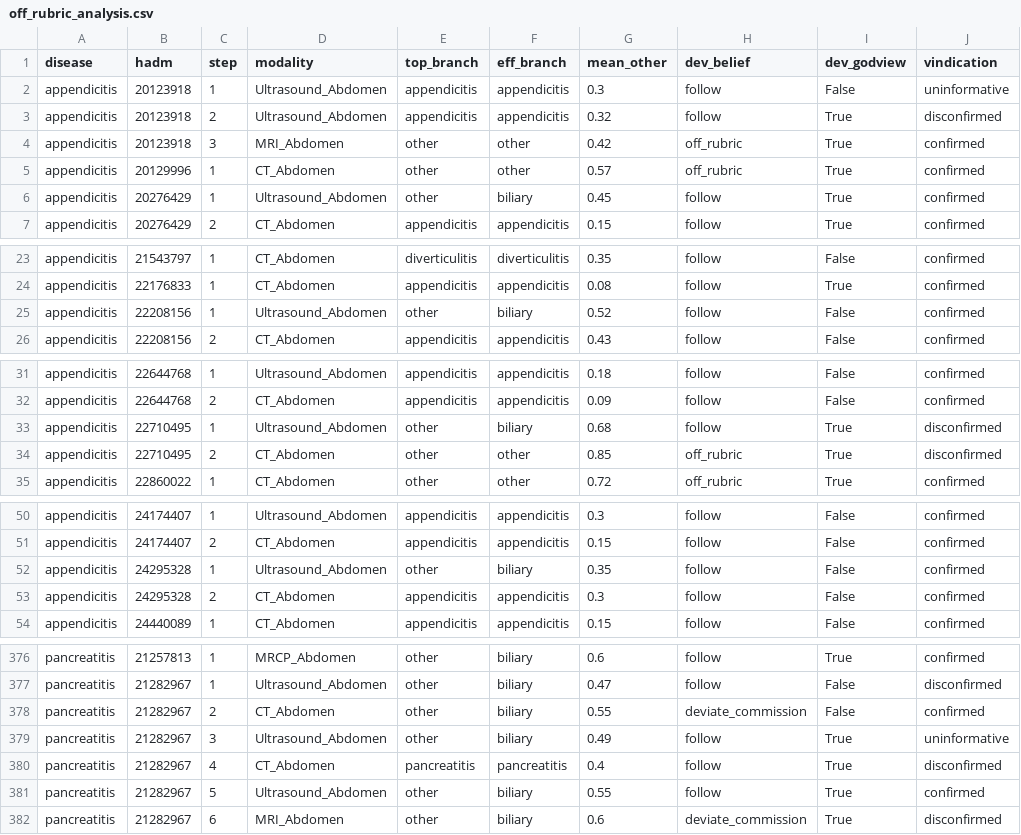
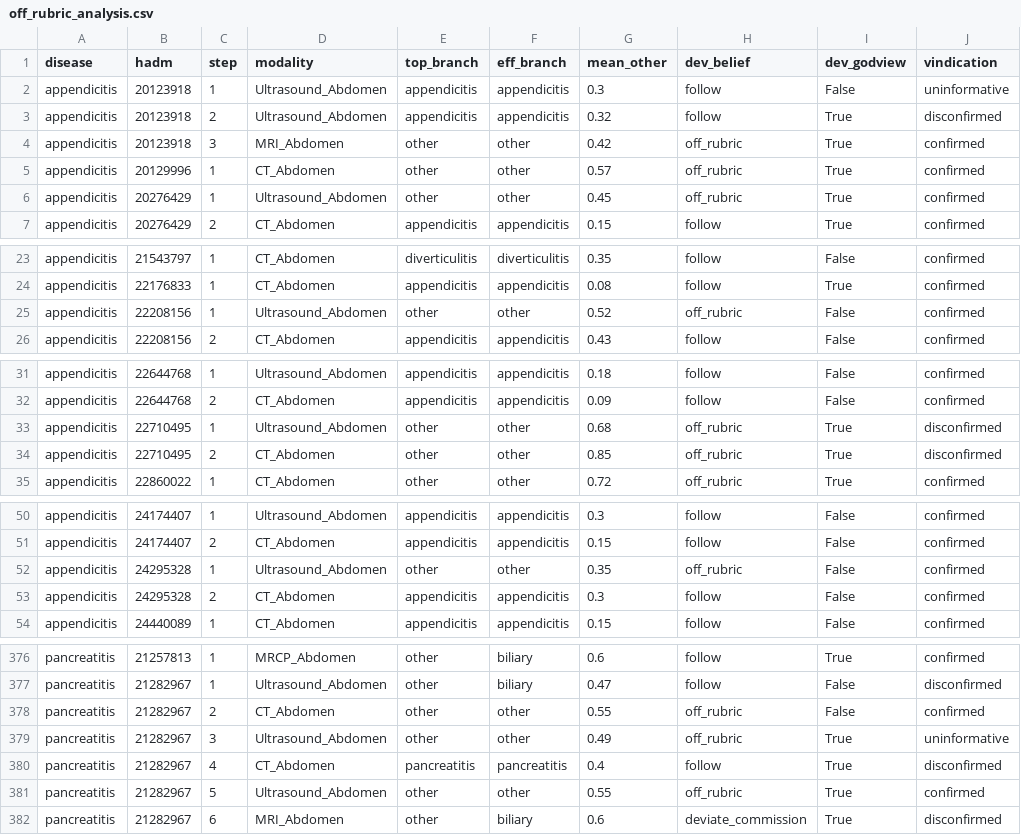
Before and after one commit to duruoli/congraph, a CSV file: results/annotation_experiment/full/off_rubric_analysis.csv, drawn as a sheet; only a part is shown, gaps mark what is left out; the diff covers the shown part only.

Commit message:
llm annotation update

```diff
--- a/results/annotation_experiment/full/off_rubric_analysis.csv
+++ b/results/annotation_experiment/full/off_rubric_analysis.csv
@@ -5,3 +5,3 @@ appendicitis,20123918,3,MRI_Abdomen,other,other,0.42,off_rubric,True,confirmed
 appendicitis,20129996,1,CT_Abdomen,other,other,0.57,off_rubric,True,confirmed
-appendicitis,20276429,1,Ultrasound_Abdomen,other,biliary,0.45,follow,True,confirmed
+appendicitis,20276429,1,Ultrasound_Abdomen,other,other,0.45,off_rubric,True,confirmed
 appendicitis,20276429,2,CT_Abdomen,appendicitis,appendicitis,0.15,follow,True,confirmed
@@ -24,3 +24,3 @@ appendicitis,21543797,1,CT_Abdomen,diverticulitis,diverticulitis,0.35,follow,Fal
 appendicitis,22176833,1,CT_Abdomen,appendicitis,appendicitis,0.08,follow,True,confirmed
-appendicitis,22208156,1,Ultrasound_Abdomen,other,biliary,0.52,follow,False,confirmed
+appendicitis,22208156,1,Ultrasound_Abdomen,other,other,0.52,off_rubric,False,confirmed
 appendicitis,22208156,2,CT_Abdomen,appendicitis,appendicitis,0.43,follow,False,confirmed
@@ -32,3 +32,3 @@ appendicitis,22644768,1,Ultrasound_Abdomen,appendicitis,appendicitis,0.18,follow
 appendicitis,22644768,2,CT_Abdomen,appendicitis,appendicitis,0.09,follow,False,confirmed
-appendicitis,22710495,1,Ultrasound_Abdomen,other,biliary,0.68,follow,True,disconfirmed
+appendicitis,22710495,1,Ultrasound_Abdomen,other,other,0.68,off_rubric,True,disconfirmed
 appendicitis,22710495,2,CT_Abdomen,other,other,0.85,off_rubric,True,disconfirmed
@@ -51,3 +51,3 @@ appendicitis,24174407,1,Ultrasound_Abdomen,appendicitis,appendicitis,0.3,follow,
 appendicitis,24174407,2,CT_Abdomen,appendicitis,appendicitis,0.15,follow,False,confirmed
-appendicitis,24295328,1,Ultrasound_Abdomen,other,biliary,0.35,follow,False,confirmed
+appendicitis,24295328,1,Ultrasound_Abdomen,other,other,0.35,off_rubric,False,confirmed
 appendicitis,24295328,2,CT_Abdomen,appendicitis,appendicitis,0.3,follow,False,confirmed
@@ -377,6 +377,6 @@ pancreatitis,21257813,1,MRCP_Abdomen,other,biliary,0.6,follow,True,confirmed
 pancreatitis,21282967,1,Ultrasound_Abdomen,other,biliary,0.47,follow,False,disconfirmed
-pancreatitis,21282967,2,CT_Abdomen,other,biliary,0.55,deviate_commission,False,confirmed
-pancreatitis,21282967,3,Ultrasound_Abdomen,other,biliary,0.49,follow,True,uninformative
+pancreatitis,21282967,2,CT_Abdomen,other,other,0.55,off_rubric,False,confirmed
+pancreatitis,21282967,3,Ultrasound_Abdomen,other,other,0.49,off_rubric,True,uninformative
 pancreatitis,21282967,4,CT_Abdomen,pancreatitis,pancreatitis,0.4,follow,True,disconfirmed
-pancreatitis,21282967,5,Ultrasound_Abdomen,other,biliary,0.55,follow,True,confirmed
+pancreatitis,21282967,5,Ultrasound_Abdomen,other,other,0.55,off_rubric,True,confirmed
 pancreatitis,21282967,6,MRI_Abdomen,other,biliary,0.6,deviate_commission,True,disconfirmed
```
Also changed, not shown: 22 edited cells elsewhere in this file, 7 other files.
